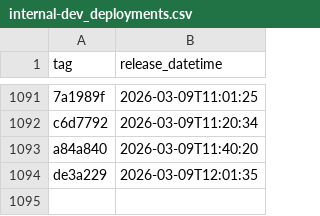
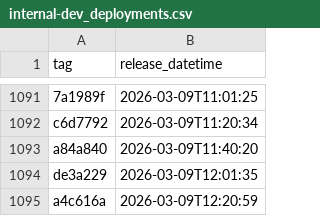
Before and after one commit to NHSDigital/prescriptionsforpatients, a CSV file: _data/internal-dev_deployments.csv, drawn as a sheet; only a part is shown, gaps mark what is left out; the diff names each change by its address in the sheet, - before the commit and + after, or states it on an @@ line.

```diff
--- a/_data/internal-dev_deployments.csv
+++ b/_data/internal-dev_deployments.csv
+row 1095: a4c616a | 2026-03-09T12:20:59
```
Also changed, not shown: 1 other file.
